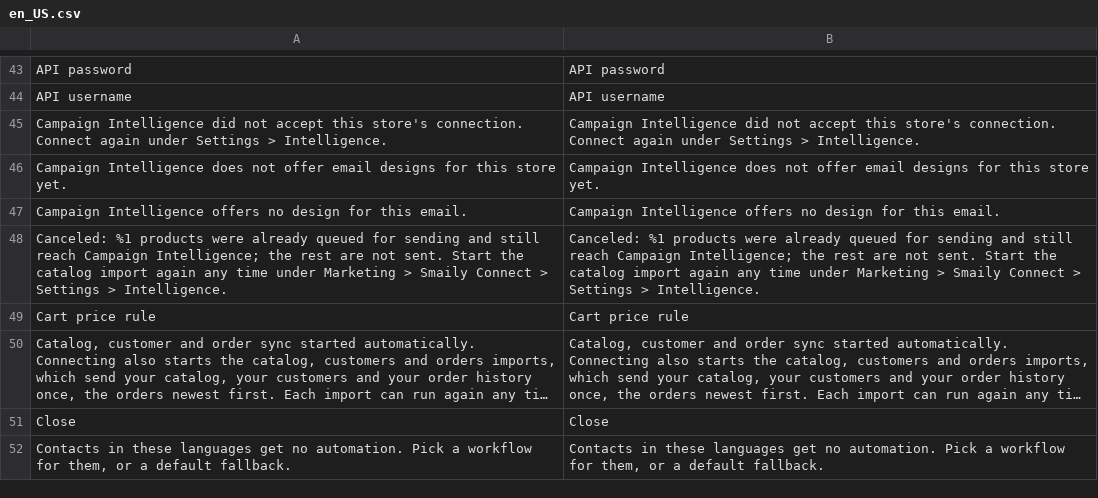
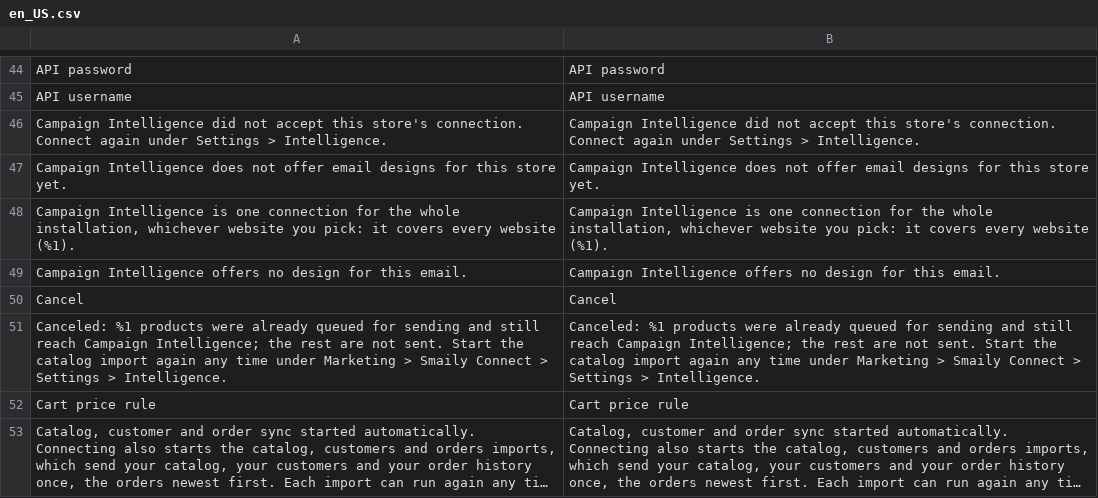
Before and after one commit to sendsmaily/smaily-magento-extension, a CSV file: i18n/en_US.csv, drawn as a sheet; only a part is shown, gaps mark what is left out; the shorter side is filled out with more unchanged rows; long unchanged cells end in …; the diff covers the shown part only.

```diff
--- a/i18n/en_US.csv
+++ b/i18n/en_US.csv
@@ -46,3 +47,5 @@
 "Campaign Intelligence does not offer email designs for this store yet.","Campaign Intelligence does not offer email designs for this store yet."
+"Campaign Intelligence is one connection for the whole installation, whichever website you pick: it covers every website (%1).","Campaign Intelligence is one connection for the whole installation, whichever website you pick: it covers every website (%1)."
 "Campaign Intelligence offers no design for this email.","Campaign Intelligence offers no design for this email."
+"Cancel","Cancel"
 "Canceled: %1 products were already queued for sending and still reach Campaign Intelligence; the rest are not sent. Start the catalog import again any time under Marketing > Smaily Connect > Settings > Intelligence.","Canceled: %1 products were already queued for sending and still reach Campaign Intelligence; the rest are not sent. Start the catalog import again any time under Marketing > Smaily Connect > Settings > Intelligence."
```
Also changed, not shown: 13 added rows elsewhere in this file, i18n/et_EE.csv, 37 other files.
